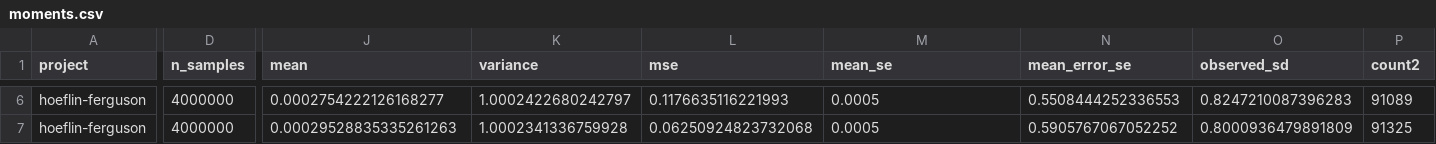
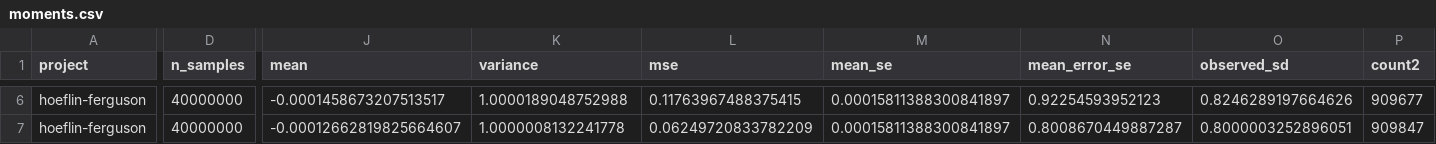
Before and after one commit to AndersH3/composite_iq_checked_claims, a CSV file: analyses/hoeflin-ferguson/simulation-data/moments.csv, drawn as a sheet; only a part is shown, gaps mark what is left out; the diff covers the shown part only; the diff names each change by its address in the sheet, - before the commit and + after, or states it on an @@ line.

```diff
--- a/analyses/hoeflin-ferguson/simulation-data/moments.csv
+++ b/analyses/hoeflin-ferguson/simulation-data/moments.csv
-D6:D7 (n_samples): 4000000
+D6:D7 (n_samples): 40000000
-J6 (mean): 0.0002754222126168277
+J6 (mean): -0.0001458673207513517
-K6 (variance): 1.0002422680242797
+K6 (variance): 1.0000189048752988
-L6 (mse): 0.1176635116221993
+L6 (mse): 0.11763967488375415
-M6:M7 (mean_se): 0.0005
+M6:M7 (mean_se): 0.00015811388300841897
-N6 (mean_error_se): 0.5508444252336553
+N6 (mean_error_se): 0.92254593952123
-O6 (observed_sd): 0.8247210087396283
+O6 (observed_sd): 0.8246289197664626
-P6 (count2): 91089
+P6 (count2): 909677
-J7 (mean): 0.00029528835335261263
+J7 (mean): -0.00012662819825664607
-K7 (variance): 1.0002341336759928
+K7 (variance): 1.0000008132241778
-L7 (mse): 0.06250924823732068
+L7 (mse): 0.06249720833782209
-N7 (mean_error_se): 0.5905767067052252
+N7 (mean_error_se): 0.8008670449887287
-O7 (observed_sd): 0.8000936479891809
+O7 (observed_sd): 0.8000003252896051
-P7 (count2): 91325
+P7 (count2): 909847
```
Also changed, not shown: 143 edited cells elsewhere in this file, analyses/hoeflin-ferguson/simulation-data/tails.csv, analyses/sequential-conditional-means/simulation-data/conditional-r1.csv, 41 other files.
